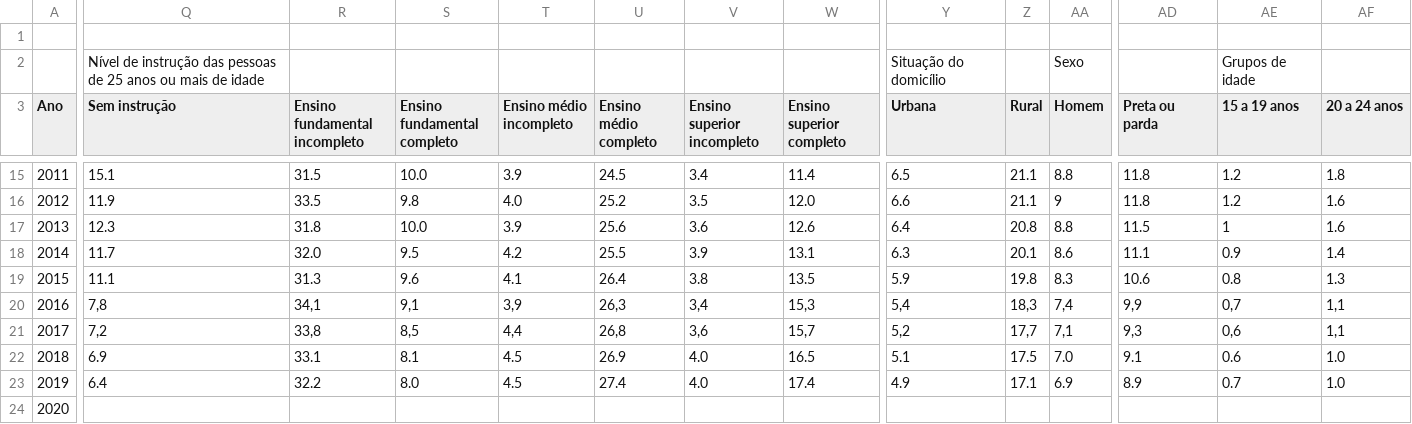
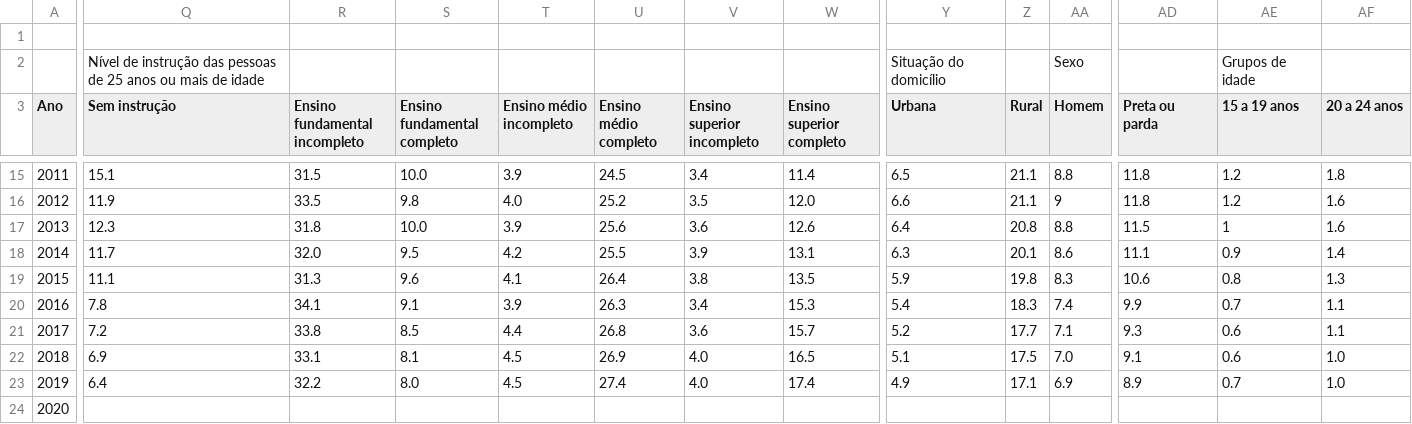
Before and after one commit to remmessias/mc886-final-project, a CSV file: tabela-geral-para-visualizacao_14_07_2021.csv, drawn as a sheet; only a part is shown, gaps mark what is left out; the diff covers the shown part only; the diff names each change by its address in the sheet, - before the commit and + after, or states it on an @@ line.

```diff
--- a/tabela-geral-para-visualizacao_14_07_2021.csv
+++ b/tabela-geral-para-visualizacao_14_07_2021.csv
-Q20 (Sem instrução): 7,8
+Q20 (Sem instrução): 7.8
-R20 (Ensino fundamental incompleto): 34,1
+R20 (Ensino fundamental incompleto): 34.1
-S20 (Ensino fundamental completo): 9,1
+S20 (Ensino fundamental completo): 9.1
-T20 (Ensino médio incompleto): 3,9
+T20 (Ensino médio incompleto): 3.9
-U20 (Ensino médio completo): 26,3
+U20 (Ensino médio completo): 26.3
-V20 (Ensino superior incompleto): 3,4
+V20 (Ensino superior incompleto): 3.4
-W20 (Ensino superior completo): 15,3
+W20 (Ensino superior completo): 15.3
-Y20 (Urbana): 5,4
+Y20 (Urbana): 5.4
-Z20 (Rural): 18,3
+Z20 (Rural): 18.3
-AA20 (Homem): 7,4
+AA20 (Homem): 7.4
-AD20 (Preta ou parda): 9,9
+AD20 (Preta ou parda): 9.9
-AE20 (15 a 19 anos): 0,7
+AE20 (15 a 19 anos): 0.7
-AF20:AF21 (20 a 24 anos): 1,1
+AF20:AF21 (20 a 24 anos): 1.1
-Q21 (Sem instrução): 7,2
+Q21 (Sem instrução): 7.2
-R21 (Ensino fundamental incompleto): 33,8
+R21 (Ensino fundamental incompleto): 33.8
-S21 (Ensino fundamental completo): 8,5
+S21 (Ensino fundamental completo): 8.5
-T21 (Ensino médio incompleto): 4,4
+T21 (Ensino médio incompleto): 4.4
-U21 (Ensino médio completo): 26,8
+U21 (Ensino médio completo): 26.8
-V21 (Ensino superior incompleto): 3,6
+V21 (Ensino superior incompleto): 3.6
-W21 (Ensino superior completo): 15,7
+W21 (Ensino superior completo): 15.7
-Y21 (Urbana): 5,2
+Y21 (Urbana): 5.2
-Z21 (Rural): 17,7
+Z21 (Rural): 17.7
-AA21 (Homem): 7,1
+AA21 (Homem): 7.1
-AD21 (Preta ou parda): 9,3
+AD21 (Preta ou parda): 9.3
-AE21 (15 a 19 anos): 0,6
+AE21 (15 a 19 anos): 0.6
```
Also changed, not shown: 13 edited cells elsewhere in this file, features.csv.
